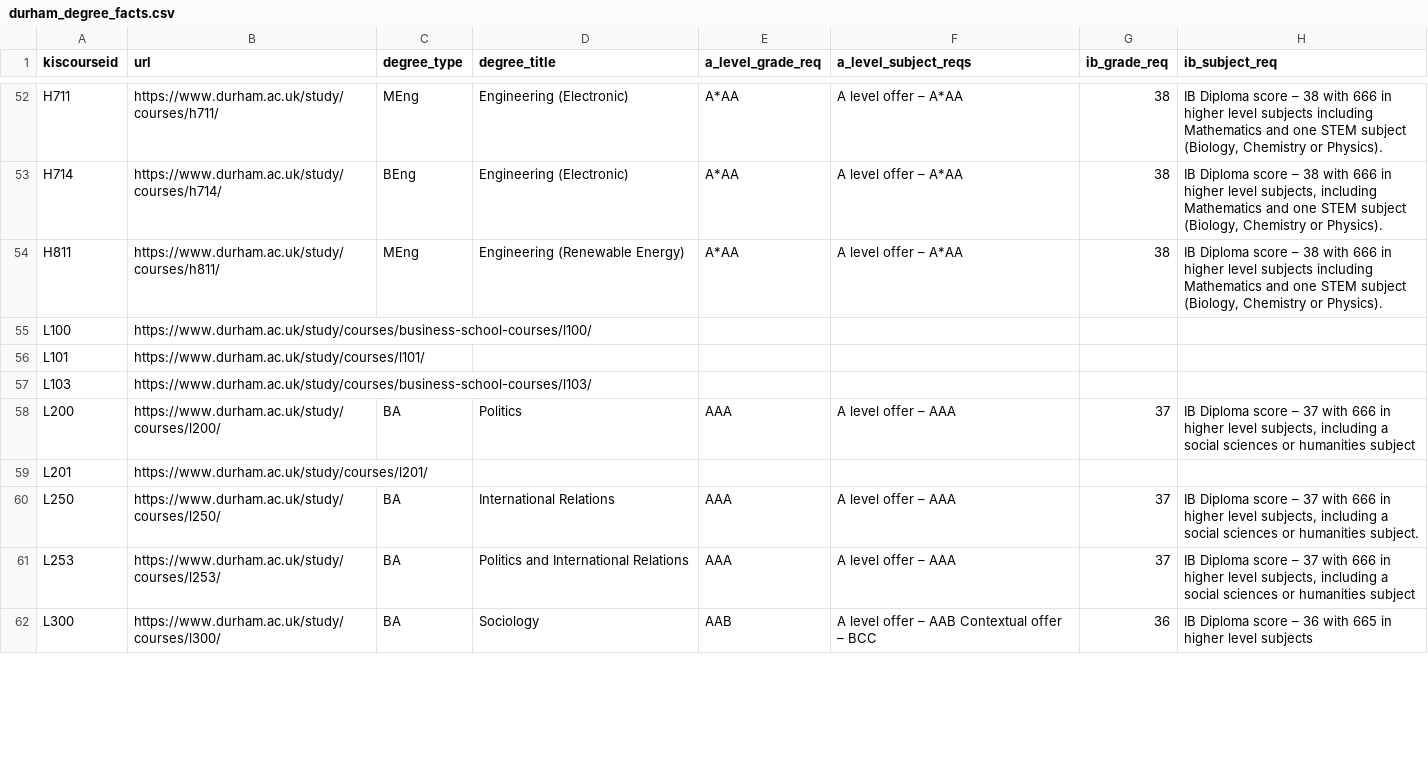
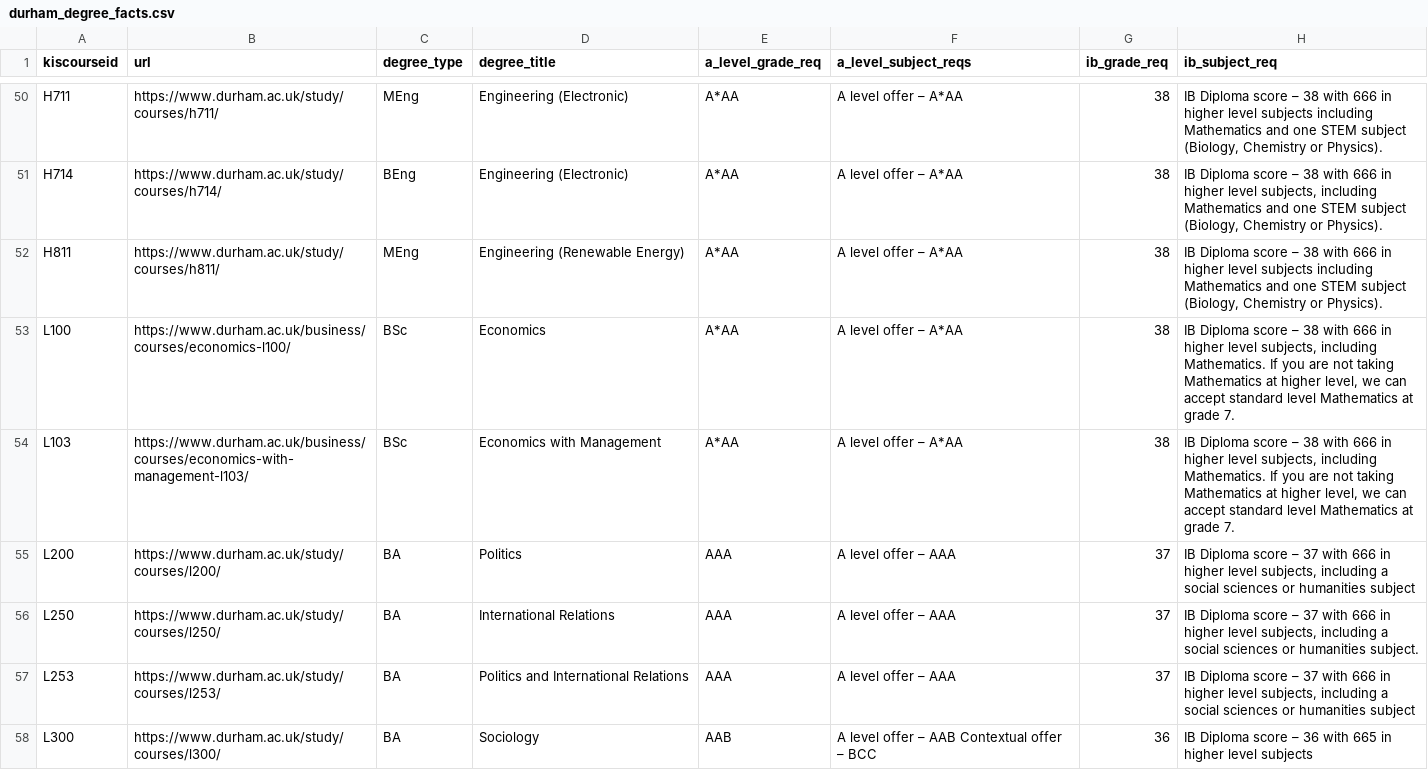
Before and after one commit to Danjones-DJ/Degree-Matchmaker_DJ, a CSV file: durham_degree_facts.csv, drawn as a sheet; only a part is shown, gaps mark what is left out; the diff covers the shown part only.

Commit message:
Add files via upload

```diff
--- a/durham_degree_facts.csv
+++ b/durham_degree_facts.csv
@@ -54,7 +52,5 @@ H714,https://www.durham.ac.uk/study/courses/h714/,BEng,Engineering (Electronic),
 H811,https://www.durham.ac.uk/study/courses/h811/,MEng,Engineering (Renewable Energy),A*AA,A level offer – A*AA,38,"IB Diploma score – 38 with 666 in higher level subjects including Mathematics and one STEM subject (Biology, Chemistry or Physics)."
-L100,https://www.durham.ac.uk/study/courses/business-school-courses/l100/,,,,,,
-L101,https://www.durham.ac.uk/study/courses/l101/,,,,,,
-L103,https://www.durham.ac.uk/study/courses/business-school-courses/l103/,,,,,,
+L100,https://www.durham.ac.uk/business/courses/economics-l100/,BSc,Economics,A*AA,A level offer – A*AA,38,"IB Diploma score – 38 with 666 in higher level subjects, including Mathematics. If you are not taking Mathematics at higher level, we can accept standard level Mathematics at grade 7."
+L103,https://www.durham.ac.uk/business/courses/economics-with-management-l103/,BSc,Economics with Management,A*AA,A level offer – A*AA,38,"IB Diploma score – 38 with 666 in higher level subjects, including Mathematics. If you are not taking Mathematics at higher level, we can accept standard level Mathematics at grade 7."
 L200,https://www.durham.ac.uk/study/courses/l200/,BA,Politics,AAA,A level offer – AAA,37,"IB Diploma score – 37 with 666 in higher level subjects, including a social sciences or humanities subject"
-L201,https://www.durham.ac.uk/study/courses/l201/,,,,,,
 L250,https://www.durham.ac.uk/study/courses/l250/,BA,International Relations,AAA,A level offer – AAA,37,"IB Diploma score – 37 with 666 in higher level subjects, including a social sciences or humanities subject."
```
Also changed, not shown: 15 removed rows and 145 edited cells elsewhere in this file.
